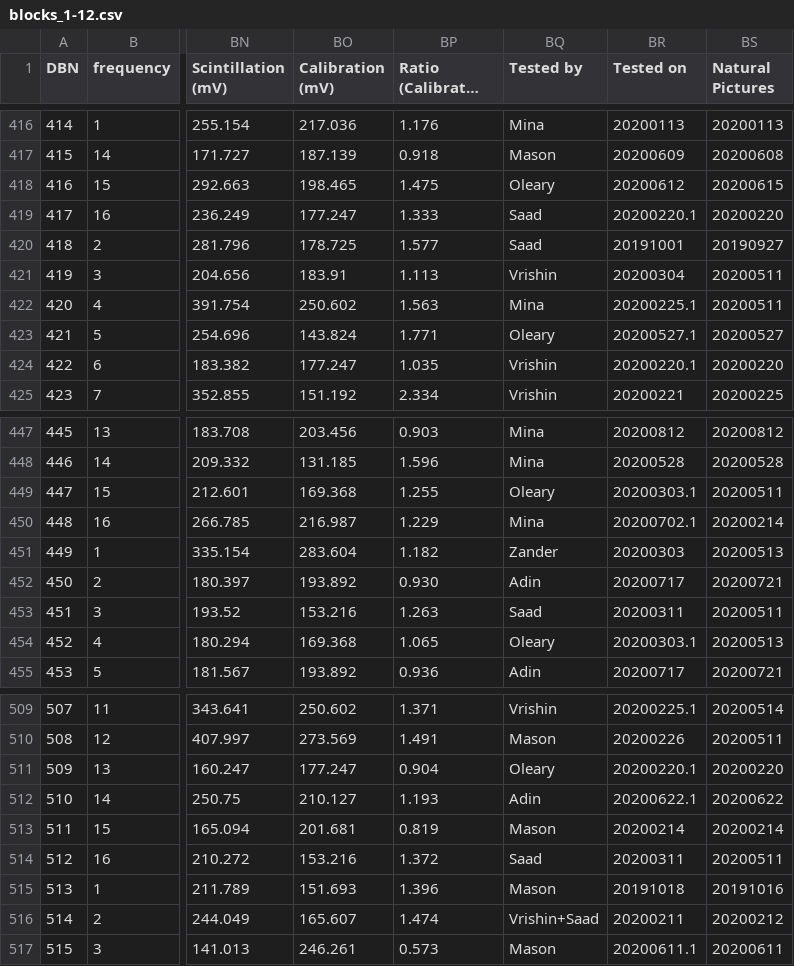
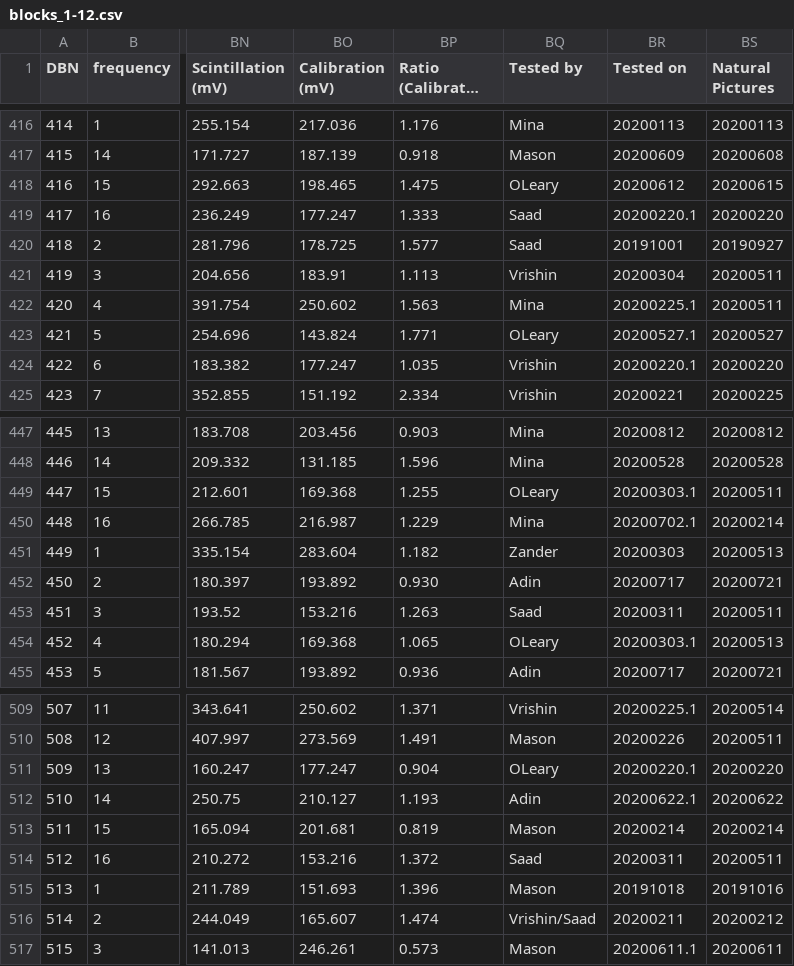
Before and after one commit to masonrh2/sphenix_cosmics, a CSV file: files/blocks_1-12.csv, drawn as a sheet; only a part is shown, gaps mark what is left out; long unchanged cells end in …; the diff covers the shown part only; the diff names each change by its address in the sheet, - before the commit and + after, or states it on an @@ line.

```diff
--- a/files/blocks_1-12.csv
+++ b/files/blocks_1-12.csv
-BQ418 (Tested by): Oleary
+BQ418 (Tested by): OLeary
-BQ423 (Tested by): Oleary
+BQ423 (Tested by): OLeary
-BQ449 (Tested by): Oleary
+BQ449 (Tested by): OLeary
-BQ454 (Tested by): Oleary
+BQ454 (Tested by): OLeary
-BQ511 (Tested by): Oleary
+BQ511 (Tested by): OLeary
-BQ516 (Tested by): Vrishin+Saad
+BQ516 (Tested by): Vrishin/Saad
```
Also changed, not shown: 50 edited cells elsewhere in this file, 6 other files.
